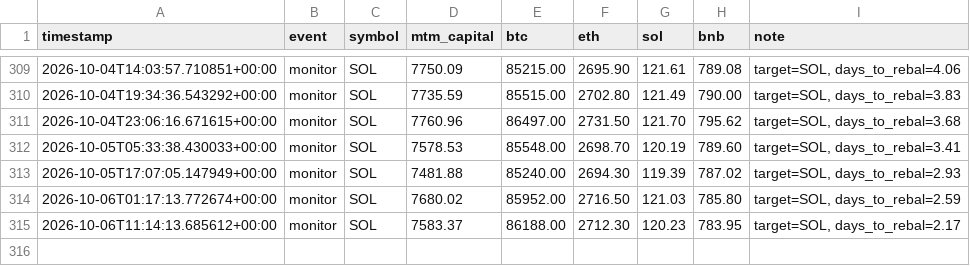
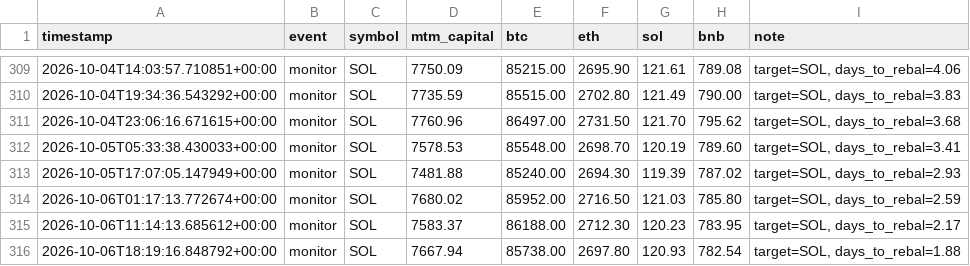
Before and after one commit to lferrari231-glitch/paper-trade-bot, a CSV file: paper_log_leverage.csv, drawn as a sheet; only a part is shown, gaps mark what is left out.

```diff
--- a/paper_log_leverage.csv
+++ b/paper_log_leverage.csv
@@ -315 +315,2 @@ timestamp,event,symbol,mtm_capital,btc,eth,sol,bnb,note
 2026-10-06T11:14:13.685612+00:00,monitor,SOL,7583.37,86188.00,2712.30,120.23,783.95,"target=SOL, days_to_rebal=2.17"
+2026-10-06T18:19:16.848792+00:00,monitor,SOL,7667.94,85738.00,2697.80,120.93,782.54,"target=SOL, days_to_rebal=1.88"
```
Also changed, not shown: 2 other files.
